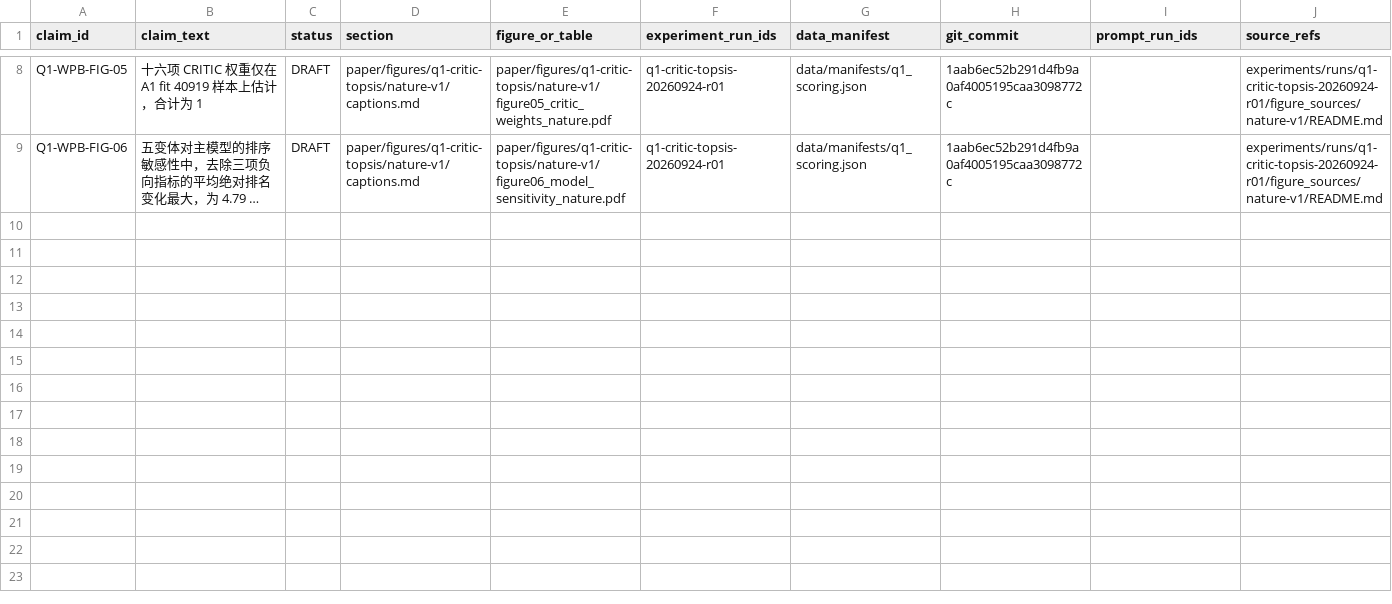
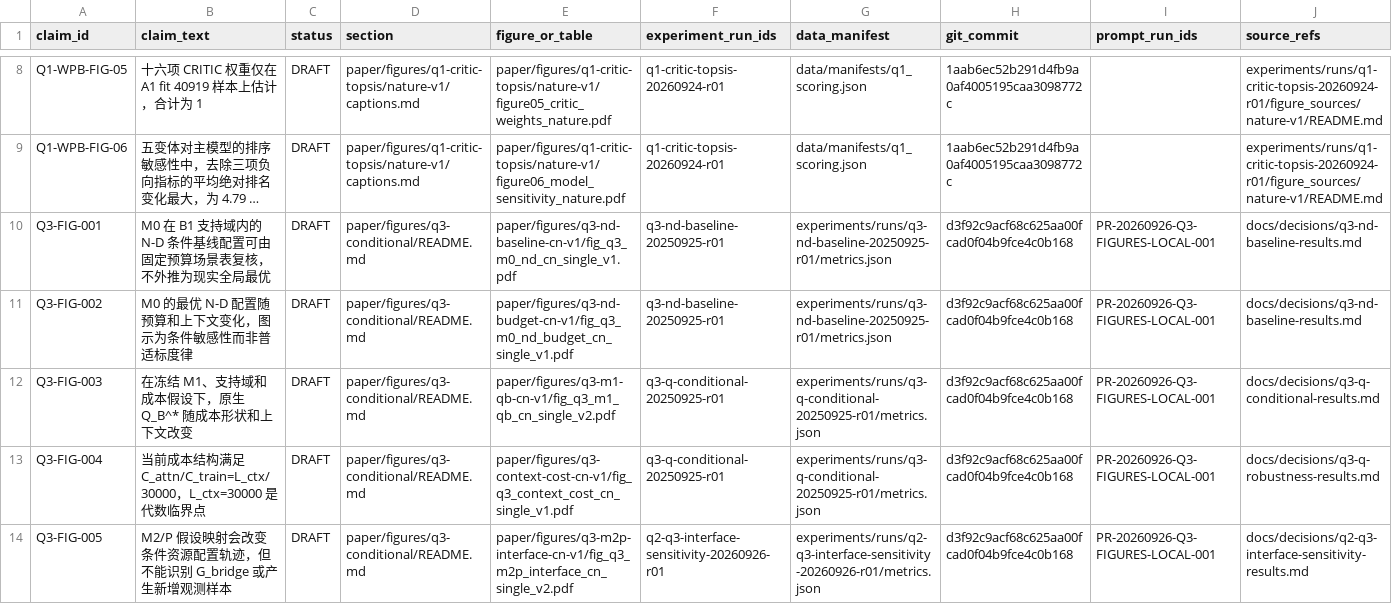
Before and after one commit to xiaoyuankele/huawei-cup-2026-team, a CSV file: paper/claim-ledger.csv, drawn as a sheet; only a part is shown, gaps mark what is left out; long unchanged cells end in …; rows hold the shown columns only; the diff names each change by its address in the sheet, - before the commit and + after, or states it on an @@ line.

Commit message:
paper: package Q3 Chinese single-figure assets

```diff
--- a/paper/claim-ledger.csv
+++ b/paper/claim-ledger.csv
+row 10: Q3-FIG-001 | M0 在 B1 支持域内的 N-D 条件基线配置可由固定预算场景表复核，不外推为现实全局最优 | DRAFT | paper/figures/q3-conditional/README.md | paper/figures/q3-nd-baseline-cn-v1/fig_q3_m0_nd_cn_single_v1.pdf | q3-nd-baseline-20250925-r01 | experiments/runs/q3-nd-baseline-20250925-r01/metrics.json | d3f92c9acf68c625aa00fcad0f04b9fce4c0b168 | PR-20260926-Q3-FIGURES-LOCAL-001 | docs/decisions/q3-nd-baseline-results.md
+row 11: Q3-FIG-002 | M0 的最优 N-D 配置随预算和上下文变化，图示为条件敏感性而非普适标度律 | DRAFT | paper/figures/q3-conditional/README.md | paper/figures/q3-nd-budget-cn-v1/fig_q3_m0_nd_budget_cn_single_v1.pdf | q3-nd-baseline-20250925-r01 | experiments/runs/q3-nd-baseline-20250925-r01/metrics.json | d3f92c9acf68c625aa00fcad0f04b9fce4c0b168 | PR-20260926-Q3-FIGURES-LOCAL-001 | docs/decisions/q3-nd-baseline-results.md
+row 12: Q3-FIG-003 | 在冻结 M1、支持域和成本假设下，原生 Q_B^* 随成本形状和上下文改变 | DRAFT | paper/figures/q3-conditional/README.md | paper/figures/q3-m1-qb-cn-v1/fig_q3_m1_qb_cn_single_v2.pdf | q3-q-conditional-20250925-r01 | experiments/runs/q3-q-conditional-20250925-r01/metrics.json | d3f92c9acf68c625aa00fcad0f04b9fce4c0b168 | PR-20260926-Q3-FIGURES-LOCAL-001 | docs/decisions/q3-q-conditional-results.md
+row 13: Q3-FIG-004 | 当前成本结构满足 C_attn/C_train=L_ctx/30000，L_ctx=30000 是代数临界点 | DRAFT | paper/figures/q3-conditional/README.md | paper/figures/q3-context-cost-cn-v1/fig_q3_context_cost_cn_single_v1.pdf | q3-q-conditional-20250925-r01 | experiments/runs/q3-q-conditional-20250925-r01/metrics.json | d3f92c9acf68c625aa00fcad0f04b9fce4c0b168 | PR-20260926-Q3-FIGURES-LOCAL-001 | docs/decisions/q3-q-robustness-results.md
+row 14: Q3-FIG-005 | M2/P 假设映射会改变条件资源配置轨迹，但不能识别 G_bridge 或产生新增观测样本 | DRAFT | paper/figures/q3-conditional/README.md | paper/figures/q3-m2p-interface-cn-v1/fig_q3_m2p_interface_cn_single_v2.pdf | q2-q3-interface-sensitivity-20260926-r01 | experiments/runs/q2-q3-interface-sensitivity-20260926-r01/metrics.json | d3f92c9acf68c625aa00fcad0f04b9fce4c0b168 | PR-20260926-Q3-FIGURES-LOCAL-001 | docs/decisions/q2-q3-interface-sensitivity-results.md
```
Also changed, not shown: experiments/index.csv, 36 other files.
